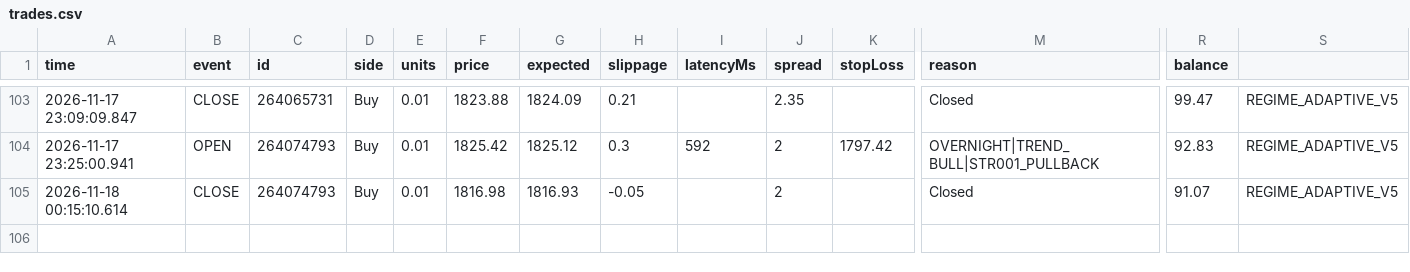
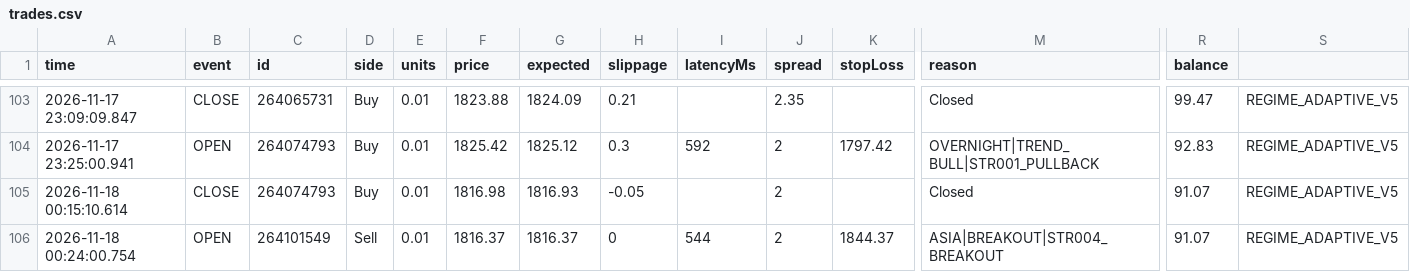
Before and after one commit to piyavutkkl-ch/tgrockza55-ai-cbot-backtest-lab, a CSV file: data/live/ETHUSD/trades.csv, drawn as a sheet; only a part is shown, gaps mark what is left out; rows hold the shown columns only; the diff names each change by its address in the sheet, - before the commit and + after, or states it on an @@ line.

```diff
--- a/data/live/ETHUSD/trades.csv
+++ b/data/live/ETHUSD/trades.csv
+row 106: 2026-11-18 00:24:00.754 | OPEN | 264101549 | Sell | 0.01 | 1816.37 | 1816.37 | 0 | 544 | 2 | 1844.37 | ASIA|BREAKOUT|STR004_BREAKOUT | 91.07 | REGIME_ADAPTIVE_V5
```
Also changed, not shown: data/live/BTCUSD/trades.csv, 15 other files.
